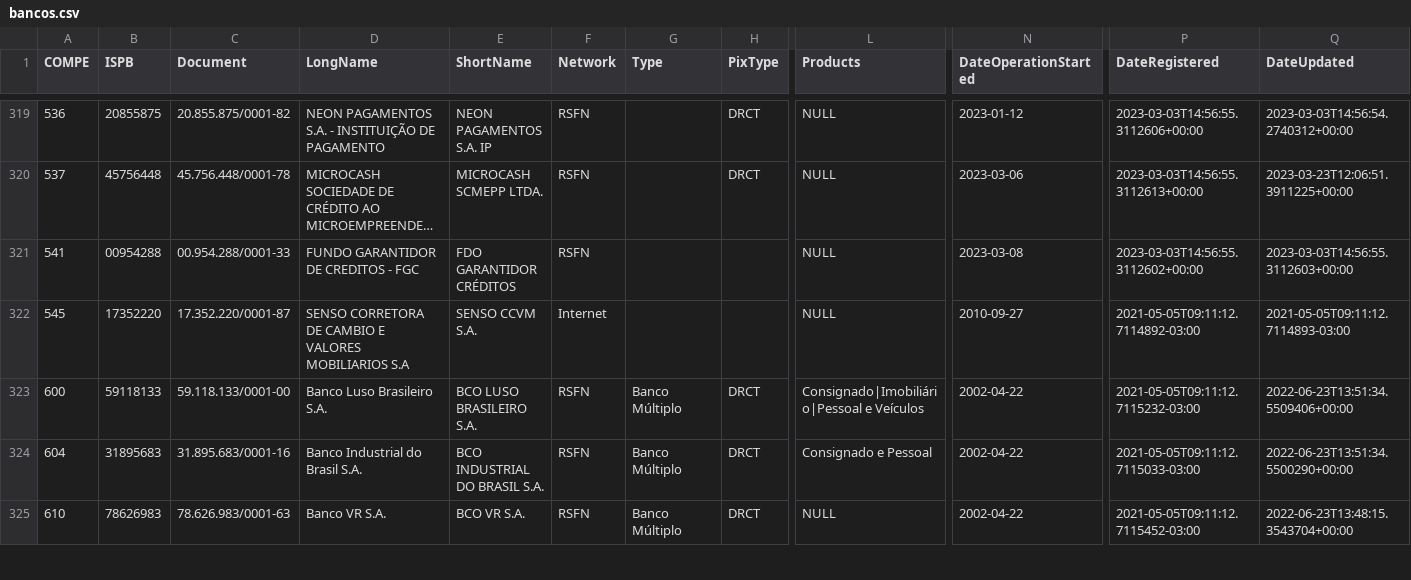
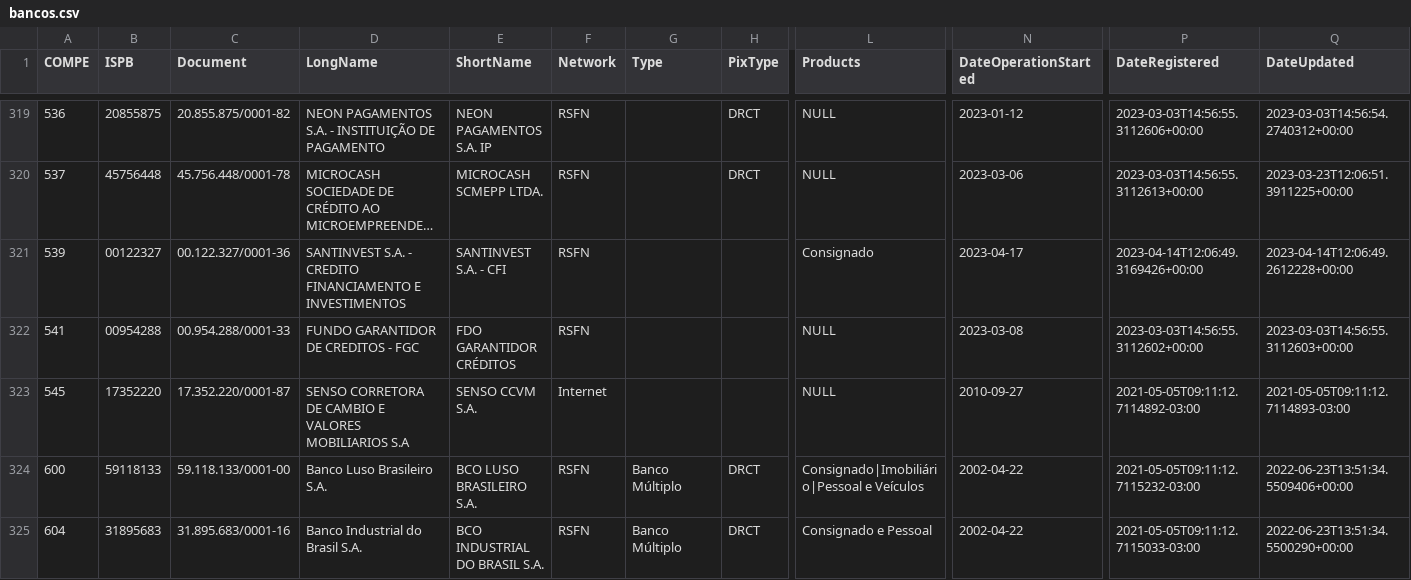
Before and after one commit to guibranco/BancosBrasileiros, a CSV file: data/bancos.csv, drawn as a sheet; only a part is shown, gaps mark what is left out; the shorter side is filled out with more unchanged rows; long unchanged cells end in …; rows hold the shown columns only; the diff names each change by its address in the sheet, - before the commit and + after, or states it on an @@ line.

```diff
--- a/data/bancos.csv
+++ b/data/bancos.csv
+row 321: 539 | 00122327 | 00.122.327/0001-36 | SANTINVEST S.A. - CREDITO FINANCIAMENTO E INVESTIMENTOS | SANTINVEST S.A. - CFI | RSFN |  |  | Consignado | 2023-04-17 | 2023-04-14T12:06:49.3169426+00:00 | 2023-04-14T12:06:49.2612228+00:00
```
Also changed, not shown: 5 other files.
